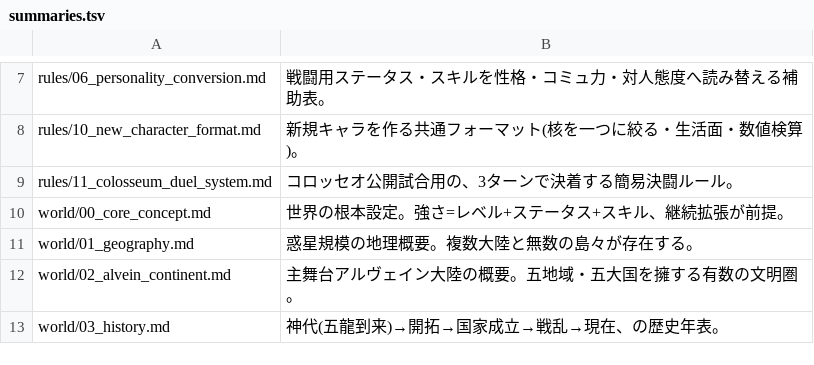
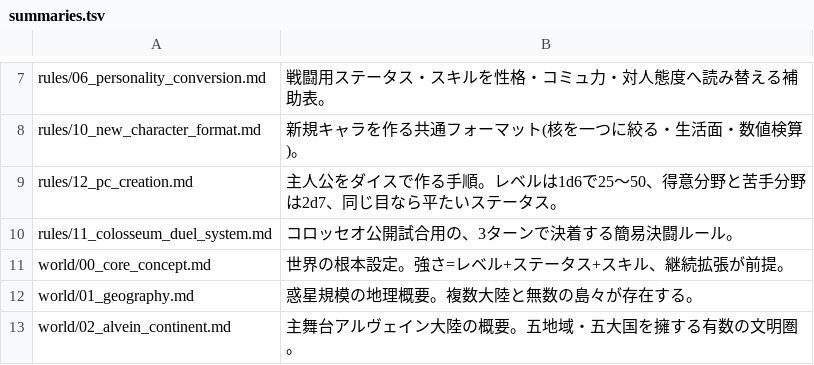
Before and after one commit to akisumann/123, a TSV file: tools/summaries.tsv, drawn as a sheet; only a part is shown, gaps mark what is left out; the shorter side is filled out with more unchanged rows; the diff names each change by its address in the sheet, - before the commit and + after, or states it on an @@ line.

```diff
--- a/tools/summaries.tsv
+++ b/tools/summaries.tsv
+row 9: rules/12_pc_creation.md | 主人公をダイスで作る手順。レベルは1d6で25〜50、得意分野と苦手分野は2d7、同じ目なら平たいステータス。
```
Also changed, not shown: 5 other files.
